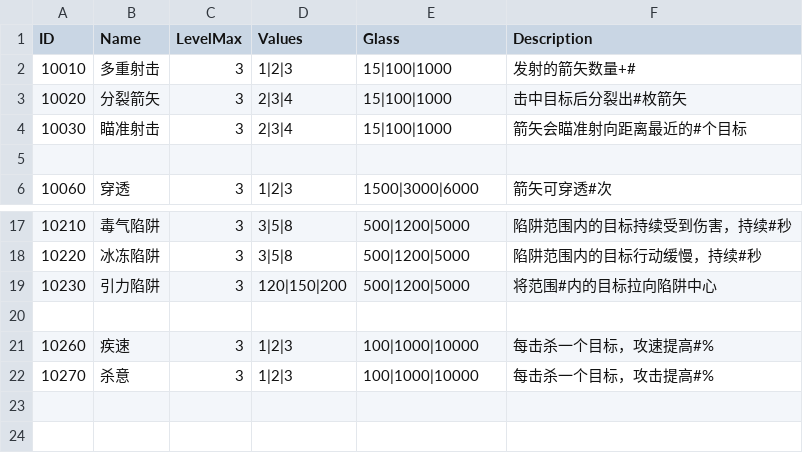
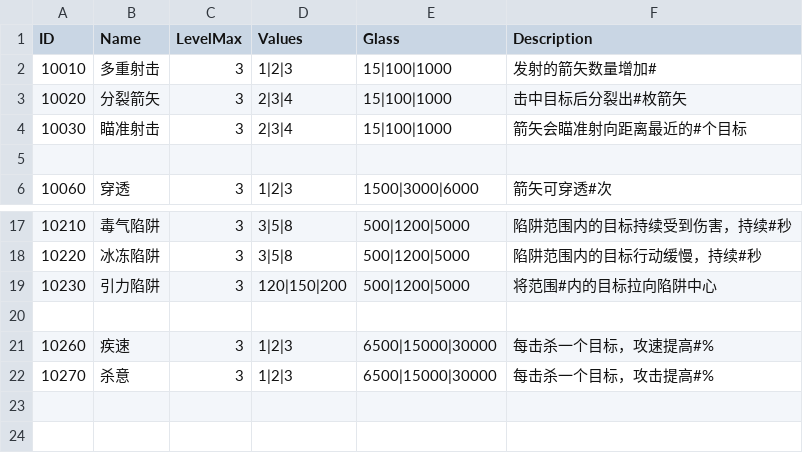
Before and after one commit to liujin-max/NeonWar, a CSV file: Assets/Resources/CSV/Skill.csv, drawn as a sheet; only a part is shown, gaps mark what is left out.

```diff
--- a/Assets/Resources/CSV/Skill.csv
+++ b/Assets/Resources/CSV/Skill.csv
@@ -1,3 +1,3 @@
 ID,Name,LevelMax,Values,Glass,Description
-10010,多重射击,3,1|2|3,15|100|1000,发射的箭矢数量+#
+10010,多重射击,3,1|2|3,15|100|1000,发射的箭矢数量增加#
 10020,分裂箭矢,3,2|3|4,15|100|1000,击中目标后分裂出#枚箭矢
@@ -20,4 +20,4 @@ ID,Name,LevelMax,Values,Glass,Description
 ,,,,,
-10260,疾速,3,1|2|3,100|1000|10000,每击杀一个目标，攻速提高#%
-10270,杀意,3,1|2|3,100|1000|10000,每击杀一个目标，攻击提高#%
+10260,疾速,3,1|2|3,6500|15000|30000,每击杀一个目标，攻速提高#%
+10270,杀意,3,1|2|3,6500|15000|30000,每击杀一个目标，攻击提高#%
 ,,,,,
```
Also changed, not shown: 表格/Skill.csv, 17 other files.
